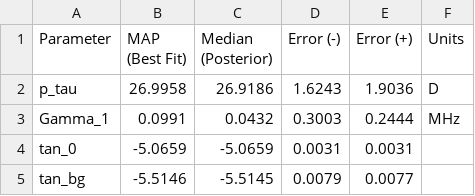
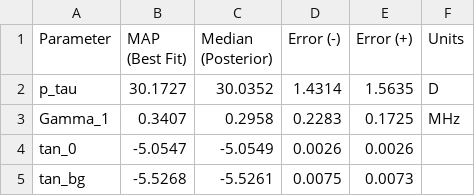
Before and after one commit to prishkro-hub/PhD, a CSV file: Loss/Outputs/Al-Sapp/6789_MHz/3V/Fit/Best_Parameters_tau_hfss_histogram.csv, drawn as a sheet.

```diff
--- a/Loss/Outputs/Al-Sapp/6789_MHz/3V/Fit/Best_Parameters_tau_hfss_histogram.csv
+++ b/Loss/Outputs/Al-Sapp/6789_MHz/3V/Fit/Best_Parameters_tau_hfss_histogram.csv
@@ -1,5 +1,5 @@
 Parameter,MAP (Best Fit),Median (Posterior),Error (-),Error (+),Units
-p_tau,26.9958,26.9186,1.6243,1.9036,D
-Gamma_1,0.0991,0.0432,0.3003,0.2444,MHz
-tan_0,-5.0659,-5.0659,0.0031,0.0031,
-tan_bg,-5.5146,-5.5145,0.0079,0.0077,
+p_tau,30.1727,30.0352,1.4314,1.5635,D
+Gamma_1,0.3407,0.2958,0.2283,0.1725,MHz
+tan_0,-5.0547,-5.0549,0.0026,0.0026,
+tan_bg,-5.5268,-5.5261,0.0075,0.0073,
```
Also changed, not shown: Loss/Data/Al-Sapp/6789_MHz/5V/resonator_data_excised.csv, 7 other files.
